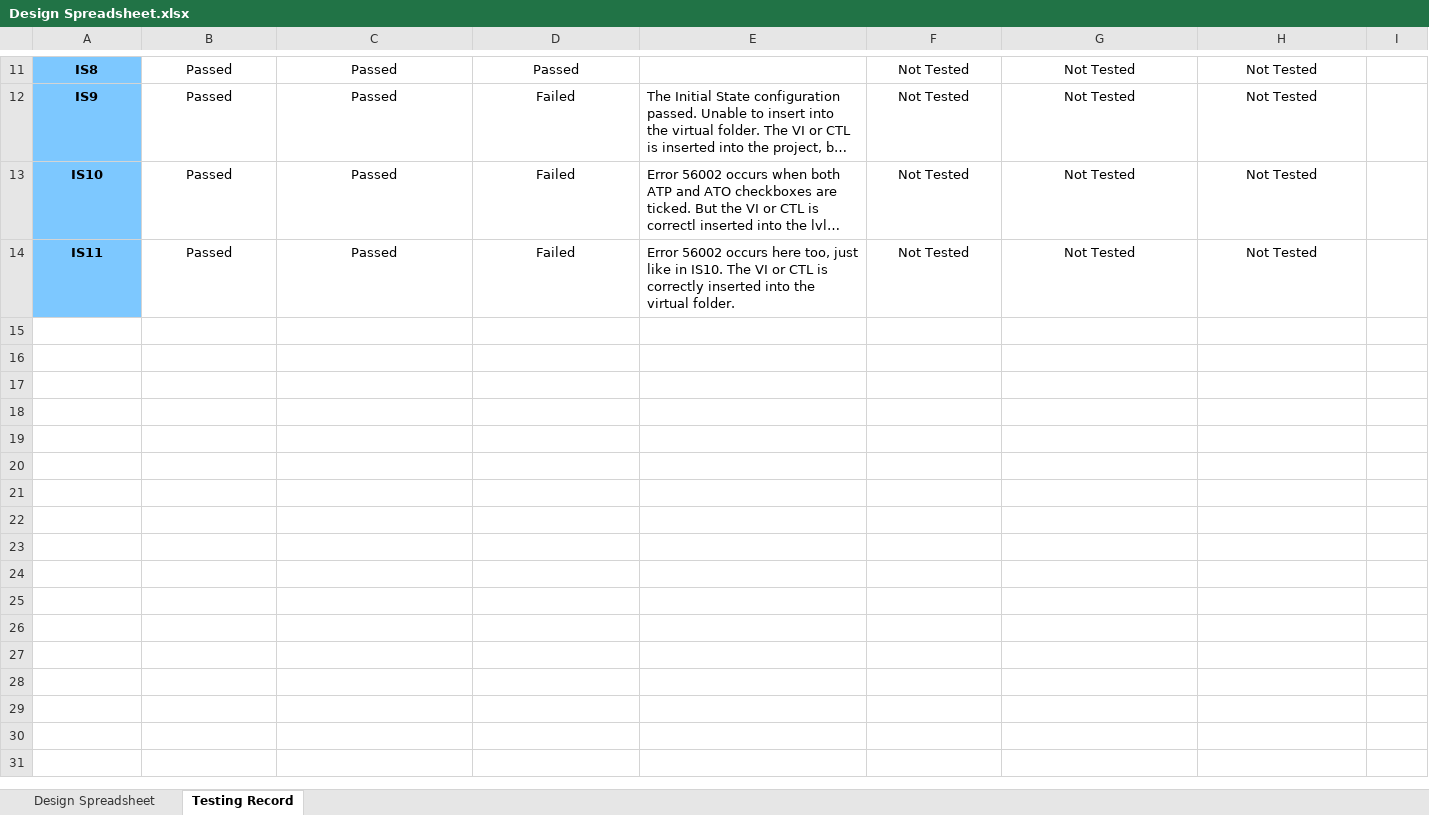
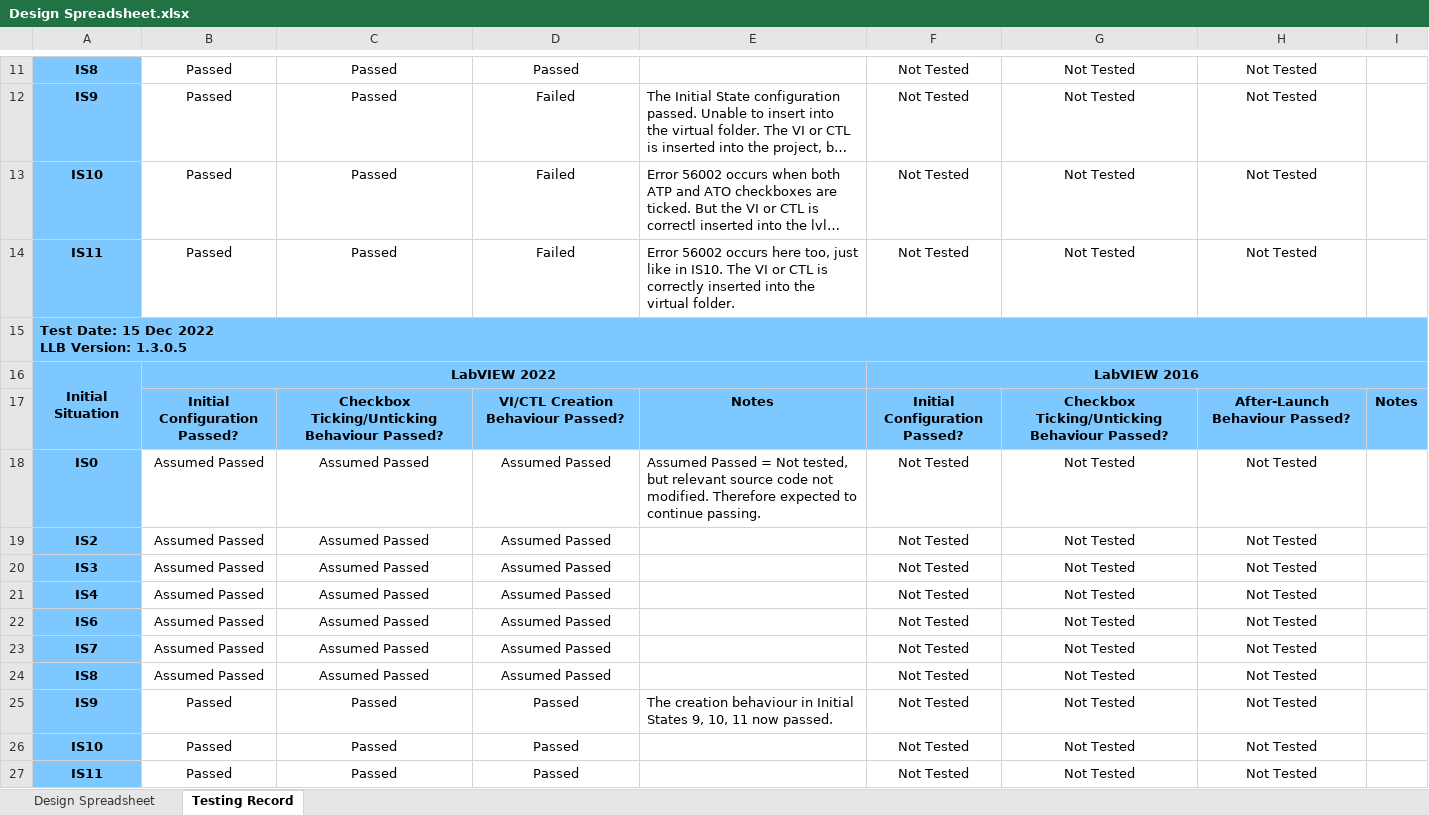
Before and after one commit to RobustoSystems/NewViFromTemplate, an Excel workbook: src/Design Documents/Design Spreadsheet.xlsx, sheet Testing Record, drawn as a sheet; only a part is shown, gaps mark what is left out; long unchanged cells end in …; values as stored, in another font and other column widths than the file's, no borders; conditional formats not drawn; ↵ is a line break in a cell; the diff names each change by its address in the sheet, - before the commit and + after, or states it on an @@ line.

Commit message:
Built LLB version 1.3.0.5 and successfully tested the VI and CTL creation functionality in initial states 9, 10, 11

```diff
--- a/src/Design Documents/Design Spreadsheet.xlsx (sheet Testing Record)
+++ b/src/Design Documents/Design Spreadsheet.xlsx (sheet Testing Record)
+row 15: Test Date: 15 Dec 2022 ↵ LLB Version: 1.3.0.5
+row 16: Initial Situation | LabVIEW 2022 |  |  |  | LabVIEW 2016
+row 17:  | Initial Configuration ↵ Passed? | Checkbox Ticking/Unticking Behaviour Passed? | VI/CTL Creation Behaviour Passed? | Notes | Initial Configuration ↵ Passed? | Checkbox Ticking/Unticking Behaviour Passed? | After-Launch Behaviour Passed? | Notes
+row 18: IS0 | Assumed Passed | Assumed Passed | Assumed Passed | Assumed Passed = Not tested, but relevant source code not modified. Therefore expected to continue passing. | Not Tested | Not Tested | Not Tested
+row 19: IS2 | Assumed Passed | Assumed Passed | Assumed Passed |  | Not Tested | Not Tested | Not Tested
+row 20: IS3 | Assumed Passed | Assumed Passed | Assumed Passed |  | Not Tested | Not Tested | Not Tested
+row 21: IS4 | Assumed Passed | Assumed Passed | Assumed Passed |  | Not Tested | Not Tested | Not Tested
+row 22: IS6 | Assumed Passed | Assumed Passed | Assumed Passed |  | Not Tested | Not Tested | Not Tested
+row 23: IS7 | Assumed Passed | Assumed Passed | Assumed Passed |  | Not Tested | Not Tested | Not Tested
+row 24: IS8 | Assumed Passed | Assumed Passed | Assumed Passed |  | Not Tested | Not Tested | Not Tested
+row 25: IS9 | Passed | Passed | Passed | The creation behaviour in Initial States 9, 10, 11 now passed. | Not Tested | Not Tested | Not Tested
+row 26: IS10 | Passed | Passed | Passed |  | Not Tested | Not Tested | Not Tested
+row 27: IS11 | Passed | Passed | Passed |  | Not Tested | Not Tested | Not Tested
```
Also changed, not shown: 5 other files.
